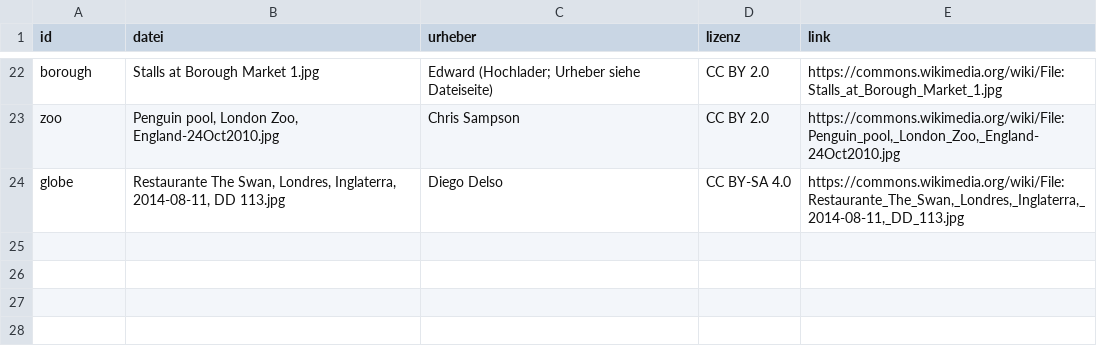
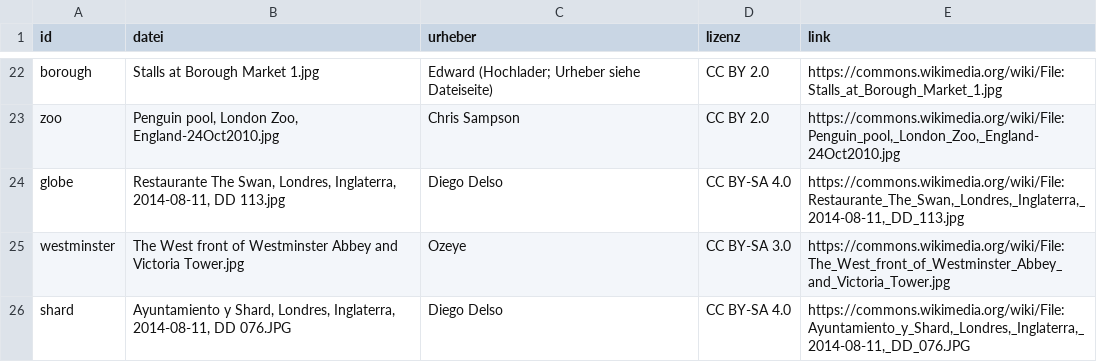
Before and after one commit to langenbachalex/School, a TSV file: inhalte/orte_fotos.tsv, drawn as a sheet; only a part is shown, gaps mark what is left out.

```diff
--- a/inhalte/orte_fotos.tsv
+++ b/inhalte/orte_fotos.tsv
@@ -24 +24,3 @@ zoo	Penguin pool, London Zoo, England-24Oct2010.jpg	Chris Sampson	CC BY 2.0	http
 globe	Restaurante The Swan, Londres, Inglaterra, 2014-08-11, DD 113.jpg	Diego Delso	CC BY-SA 4.0	https://commons.wikimedia.org/wiki/File:Restaurante_The_Swan,_Londres,_Inglaterra,_2014-08-11,_DD_113.jpg
+westminster	The West front of Westminster Abbey and Victoria Tower.jpg	Ozeye	CC BY-SA 3.0	https://commons.wikimedia.org/wiki/File:The_West_front_of_Westminster_Abbey_and_Victoria_Tower.jpg
+shard	Ayuntamiento y Shard, Londres, Inglaterra, 2014-08-11, DD 076.JPG	Diego Delso	CC BY-SA 4.0	https://commons.wikimedia.org/wiki/File:Ayuntamiento_y_Shard,_Londres,_Inglaterra,_2014-08-11,_DD_076.JPG
```
Also changed, not shown: inhalte/klasse9/staaten_fotos.tsv, 9 other files.
